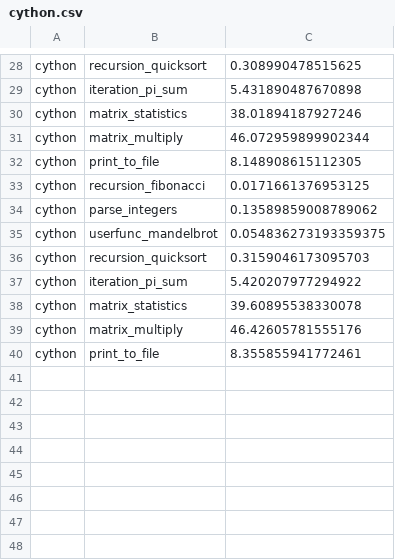
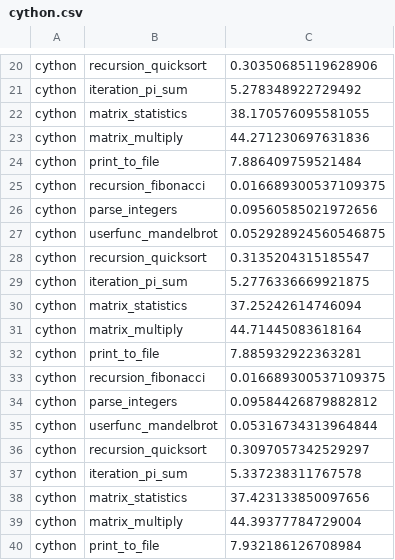
Before and after one commit to pyatcoder/Microbenchmarks, a CSV file: benchmarks/cython.csv, drawn as a sheet; only a part is shown, gaps mark what is left out; addresses are those after the commit; the diff covers the shown part only; the diff names each change by its address in the sheet, - before the commit and + after, or states it on an @@ line.

Commit message:
Cython 等のコードの修正

```diff
--- a/benchmarks/cython.csv
+++ b/benchmarks/cython.csv
-C20: 0.308990478515625
+C20: 0.30350685119628906
-C21: 5.431890487670898
+C21: 5.278348922729492
-C22: 38.01894187927246
+C22: 38.170576095581055
-C23: 46.072959899902344
+C23: 44.271230697631836
-C24: 8.148908615112305
+C24: 7.886409759521484
-C25: 0.0171661376953125
+C25: 0.016689300537109375
-C26: 0.13589859008789062
+C26: 0.09560585021972656
-C27: 0.054836273193359375
+C27: 0.052928924560546875
-C28: 0.3159046173095703
+C28: 0.3135204315185547
-C29: 5.420207977294922
+C29: 5.2776336669921875
-C30: 39.60895538330078
+C30: 37.25242614746094
-C31: 46.42605781555176
+C31: 44.71445083618164
-C32: 8.355855941772461
+C32: 7.885932922363281
+row 33: cython | recursion_fibonacci | 0.016689300537109375
+row 34: cython | parse_integers | 0.09584426879882812
+row 35: cython | userfunc_mandelbrot | 0.05316734313964844
+row 36: cython | recursion_quicksort | 0.3097057342529297
+row 37: cython | iteration_pi_sum | 5.337238311767578
+row 38: cython | matrix_statistics | 37.423133850097656
+row 39: cython | matrix_multiply | 44.39377784729004
+row 40: cython | print_to_file | 7.932186126708984
```
Also changed, not shown: 8 added rows, 16 removed rows and 8 edited cells elsewhere in this file, benchmarks.csv, benchmarks/numba.csv, 8 other files.
